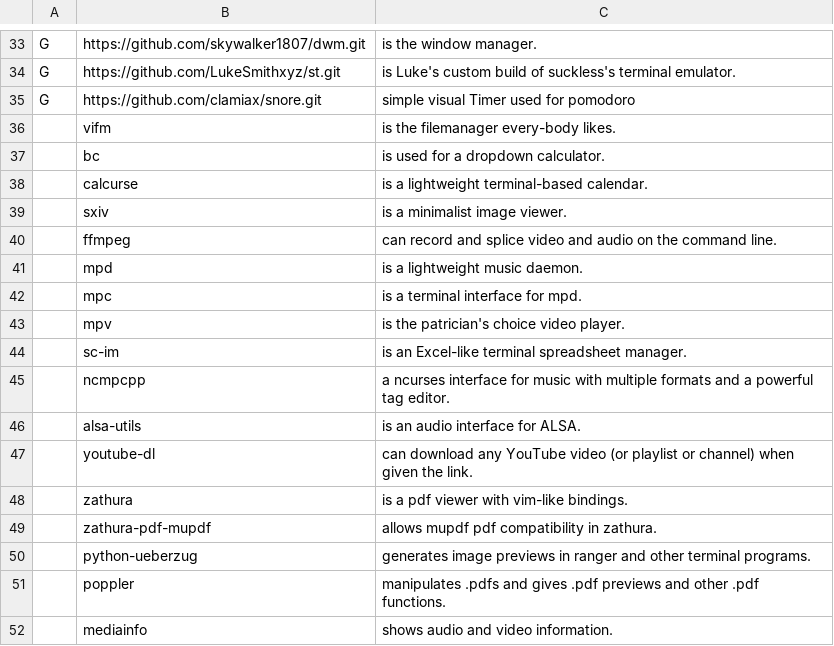
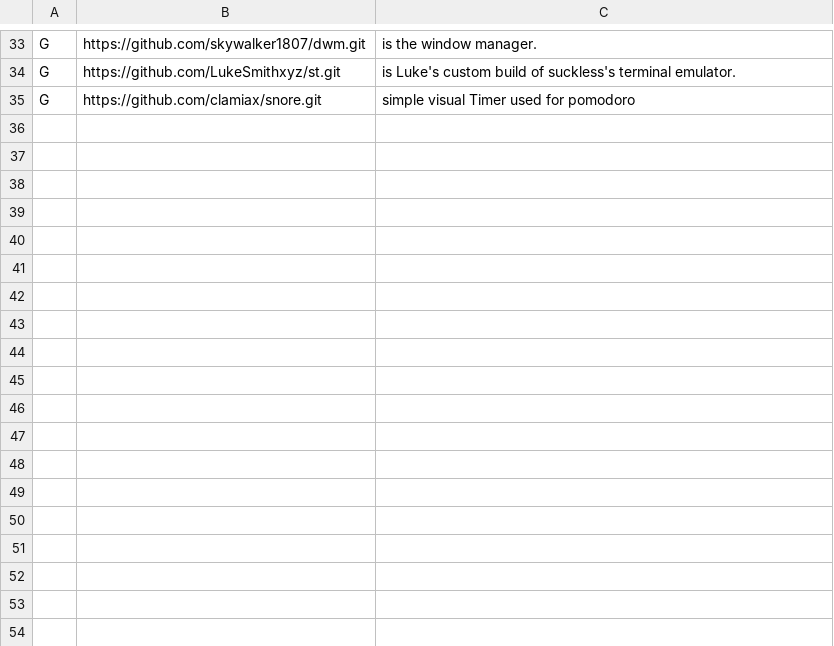
Before and after one commit to skywalker1807/voidrice, a CSV file: progs.csv, drawn as a sheet; only a part is shown, gaps mark what is left out; the diff names each change by its address in the sheet, - before the commit and + after, or states it on an @@ line.

Commit message:
Update progs.csv

```diff
--- a/progs.csv
+++ b/progs.csv
-row 36:  | vifm | is the filemanager every-body likes.
-row 37:  | bc | is used for a dropdown calculator.
-row 38:  | calcurse | is a lightweight terminal-based calendar.
-row 39:  | sxiv | is a minimalist image viewer.
-row 40:  | ffmpeg | can record and splice video and audio on the command line.
-row 41:  | mpd | is a lightweight music daemon.
-row 42:  | mpc | is a terminal interface for mpd.
-row 43:  | mpv | is the patrician's choice video player.
-row 44:  | sc-im | is an Excel-like terminal spreadsheet manager.
-row 45:  | ncmpcpp | a ncurses interface for music with multiple formats and a powerful tag editor.
-row 46:  | alsa-utils | is an audio interface for ALSA.
-row 47:  | youtube-dl | can download any YouTube video (or playlist or channel) when given the link.
-row 48:  | zathura | is a pdf viewer with vim-like bindings.
-row 49:  | zathura-pdf-mupdf | allows mupdf pdf compatibility in zathura.
-row 50:  | python-ueberzug | generates image previews in ranger and other terminal programs.
-row 51:  | poppler | manipulates .pdfs and gives .pdf previews and other .pdf functions.
-row 52:  | mediainfo | shows audio and video information.
```
